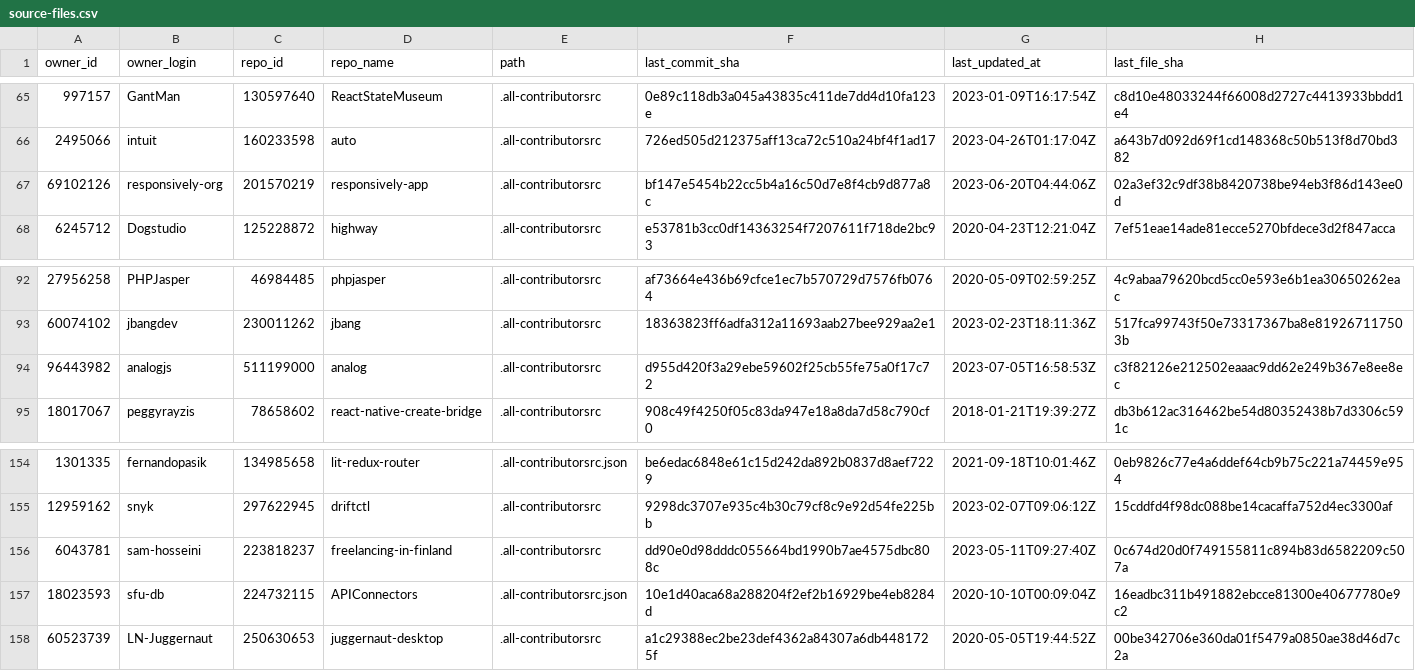
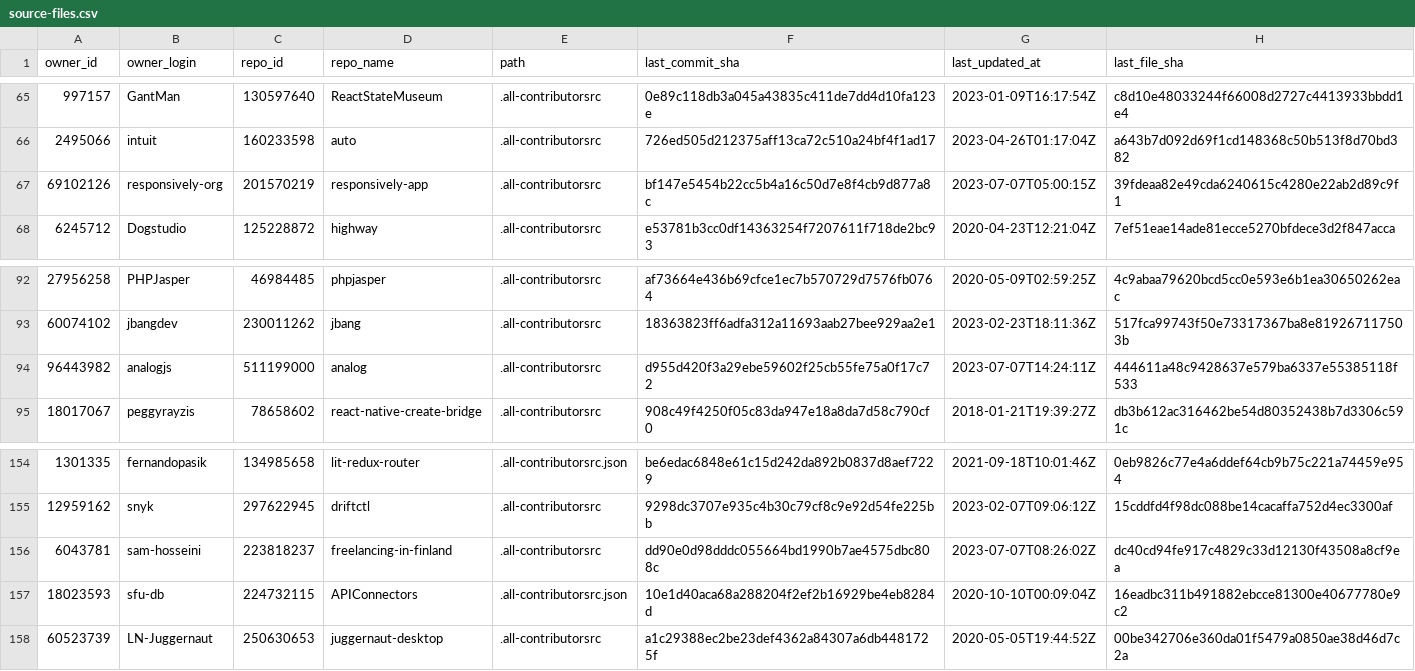
Before and after one commit to all-contributors/import, a CSV file: data/source-files.csv, drawn as a sheet; only a part is shown, gaps mark what is left out.

```diff
--- a/data/source-files.csv
+++ b/data/source-files.csv
@@ -66,3 +66,3 @@ owner_id,owner_login,repo_id,repo_name,path,last_commit_sha,last_updated_at,last
 2495066,intuit,160233598,auto,.all-contributorsrc,726ed505d212375aff13ca72c510a24bf4f1ad17,2023-04-26T01:17:04Z,a643b7d092d69f1cd148368c50b513f8d70bd382
-69102126,responsively-org,201570219,responsively-app,.all-contributorsrc,bf147e5454b22cc5b4a16c50d7e8f4cb9d877a8c,2023-06-20T04:44:06Z,02a3ef32c9df38b8420738be94eb3f86d143ee0d
+69102126,responsively-org,201570219,responsively-app,.all-contributorsrc,bf147e5454b22cc5b4a16c50d7e8f4cb9d877a8c,2023-07-07T05:00:15Z,39fdeaa82e49cda6240615c4280e22ab2d89c9f1
 6245712,Dogstudio,125228872,highway,.all-contributorsrc,e53781b3cc0df14363254f7207611f718de2bc93,2020-04-23T12:21:04Z,7ef51eae14ade81ecce5270bfdece3d2f847acca
@@ -93,3 +93,3 @@ owner_id,owner_login,repo_id,repo_name,path,last_commit_sha,last_updated_at,last
 60074102,jbangdev,230011262,jbang,.all-contributorsrc,18363823ff6adfa312a11693aab27bee929aa2e1,2023-02-23T18:11:36Z,517fca99743f50e73317367ba8e819267117503b
-96443982,analogjs,511199000,analog,.all-contributorsrc,d955d420f3a29ebe59602f25cb55fe75a0f17c72,2023-07-05T16:58:53Z,c3f82126e212502eaaac9dd62e249b367e8ee8ec
+96443982,analogjs,511199000,analog,.all-contributorsrc,d955d420f3a29ebe59602f25cb55fe75a0f17c72,2023-07-07T14:24:11Z,444611a48c9428637e579ba6337e55385118f533
 18017067,peggyrayzis,78658602,react-native-create-bridge,.all-contributorsrc,908c49f4250f05c83da947e18a8da7d58c790cf0,2018-01-21T19:39:27Z,db3b612ac316462be54d80352438b7d3306c591c
@@ -155,3 +155,3 @@ owner_id,owner_login,repo_id,repo_name,path,last_commit_sha,last_updated_at,last
 12959162,snyk,297622945,driftctl,.all-contributorsrc,9298dc3707e935c4b30c79cf8c9e92d54fe225bb,2023-02-07T09:06:12Z,15cddfd4f98dc088be14cacaffa752d4ec3300af
-6043781,sam-hosseini,223818237,freelancing-in-finland,.all-contributorsrc,dd90e0d98dddc055664bd1990b7ae4575dbc808c,2023-05-11T09:27:40Z,0c674d20d0f749155811c894b83d6582209c507a
+6043781,sam-hosseini,223818237,freelancing-in-finland,.all-contributorsrc,dd90e0d98dddc055664bd1990b7ae4575dbc808c,2023-07-07T08:26:02Z,dc40cd94fe917c4829c33d12130f43508a8cf9ea
 18023593,sfu-db,224732115,APIConnectors,.all-contributorsrc.json,10e1d40aca68a288204f2ef2b16929be4eb8284d,2020-10-10T00:09:04Z,16eadbc311b491882ebcce81300e40677780e9c2
```
